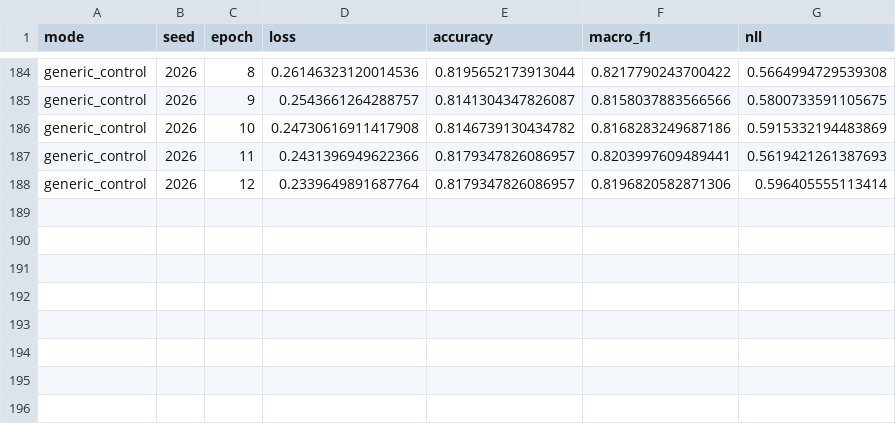
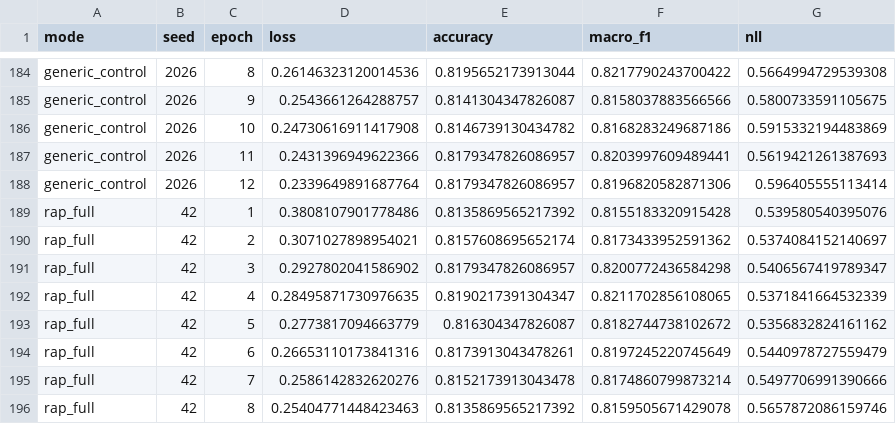
Before and after one commit to ankita6876/bangla-sentiment-research, a CSV file: research_stage8c/training_history.csv, drawn as a sheet; only a part is shown, gaps mark what is left out; the diff names each change by its address in the sheet, - before the commit and + after, or states it on an @@ line.

Commit message:
Stage 8C rap_full seed 42 verified

```diff
--- a/research_stage8c/training_history.csv
+++ b/research_stage8c/training_history.csv
+row 189: rap_full | 42 | 1 | 0.3808107901778486 | 0.8135869565217392 | 0.8155183320915428 | 0.539580540395076
+row 190: rap_full | 42 | 2 | 0.3071027898954021 | 0.8157608695652174 | 0.8173433952591362 | 0.5374084152140697
+row 191: rap_full | 42 | 3 | 0.2927802041586902 | 0.8179347826086957 | 0.8200772436584298 | 0.5406567419789347
+row 192: rap_full | 42 | 4 | 0.28495871730976635 | 0.8190217391304347 | 0.8211702856108065 | 0.5371841664532339
+row 193: rap_full | 42 | 5 | 0.2773817094663779 | 0.816304347826087 | 0.8182744738102672 | 0.5356832824161162
+row 194: rap_full | 42 | 6 | 0.26653110173841316 | 0.8173913043478261 | 0.8197245220745649 | 0.5440978727559479
+row 195: rap_full | 42 | 7 | 0.2586142832620276 | 0.8152173913043478 | 0.8174860799873214 | 0.5497706991390666
+row 196: rap_full | 42 | 8 | 0.25404771448423463 | 0.8135869565217392 | 0.8159505671429078 | 0.5657872086159746
```
Also changed, not shown: research_stage8c/individual_results.csv.
